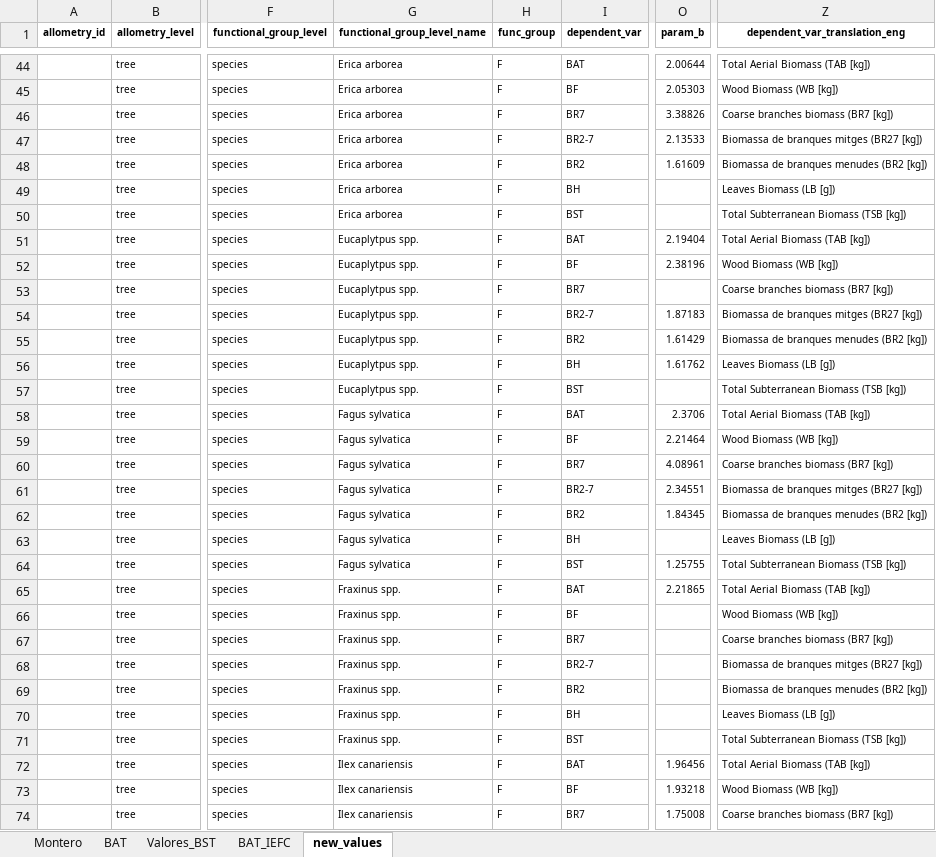
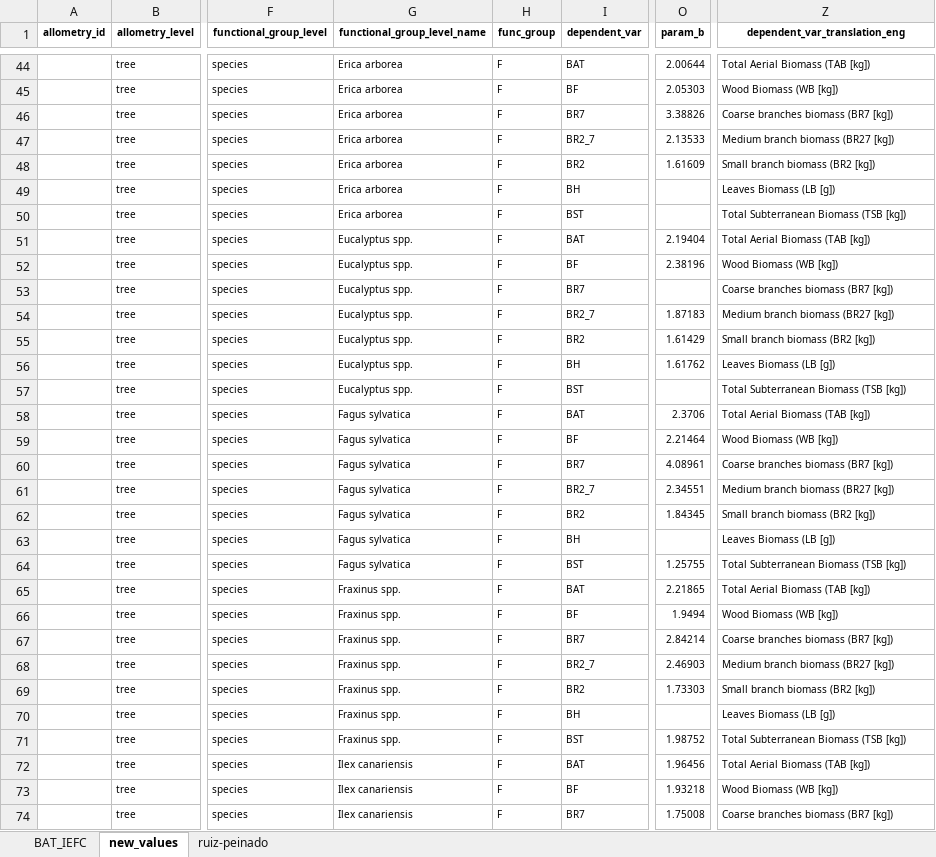
Before and after one commit to ameztegui/biomass_equations, an Excel workbook: data/BAT.xlsx, sheet new_values, drawn as a sheet; only a part is shown, gaps mark what is left out; values as stored, in another font and other column widths than the file's, no borders; conditional formats not drawn; the diff covers the shown part only; the diff names each change by its address in the sheet, - before the commit and + after, or states it on an @@ line.

```diff
--- a/data/BAT.xlsx (sheet new_values)
+++ b/data/BAT.xlsx (sheet new_values)
-sheet tab: Montero
-sheet tab: BAT
-sheet tab: Valores_BST
+sheet tab: ruiz-peinado
-I47 (dependent_var): BR2-7
+I47 (dependent_var): BR2_7
-Z47 (dependent_var_translation_eng): Biomassa de branques mitges (BR27 [kg])
+Z47 (dependent_var_translation_eng): Medium branch biomass (BR27 [kg])
-Z48 (dependent_var_translation_eng): Biomassa de branques menudes (BR2 [kg])
+Z48 (dependent_var_translation_eng): Small branch biomass (BR2 [kg])
-G51:G57 (functional_group_level_name): Eucaplytpus spp.
+G51:G57 (functional_group_level_name): Eucalyptus spp.
-I54 (dependent_var): BR2-7
+I54 (dependent_var): BR2_7
-Z54 (dependent_var_translation_eng): Biomassa de branques mitges (BR27 [kg])
+Z54 (dependent_var_translation_eng): Medium branch biomass (BR27 [kg])
-Z55 (dependent_var_translation_eng): Biomassa de branques menudes (BR2 [kg])
+Z55 (dependent_var_translation_eng): Small branch biomass (BR2 [kg])
-I61 (dependent_var): BR2-7
+I61 (dependent_var): BR2_7
-Z61 (dependent_var_translation_eng): Biomassa de branques mitges (BR27 [kg])
+Z61 (dependent_var_translation_eng): Medium branch biomass (BR27 [kg])
-Z62 (dependent_var_translation_eng): Biomassa de branques menudes (BR2 [kg])
+Z62 (dependent_var_translation_eng): Small branch biomass (BR2 [kg])
-O66 (param_b): (empty)
+O66 (param_b): 1.9494
-O67 (param_b): (empty)
+O67 (param_b): 2.84214
-I68 (dependent_var): BR2-7
+I68 (dependent_var): BR2_7
-O68 (param_b): (empty)
+O68 (param_b): 2.46903
-Z68 (dependent_var_translation_eng): Biomassa de branques mitges (BR27 [kg])
+Z68 (dependent_var_translation_eng): Medium branch biomass (BR27 [kg])
-O69 (param_b): (empty)
+O69 (param_b): 1.73303
-Z69 (dependent_var_translation_eng): Biomassa de branques menudes (BR2 [kg])
+Z69 (dependent_var_translation_eng): Small branch biomass (BR2 [kg])
-O71 (param_b): (empty)
+O71 (param_b): 1.98752
```
Also changed, not shown: 96 edited cells elsewhere in this sheet, 4 other files.
